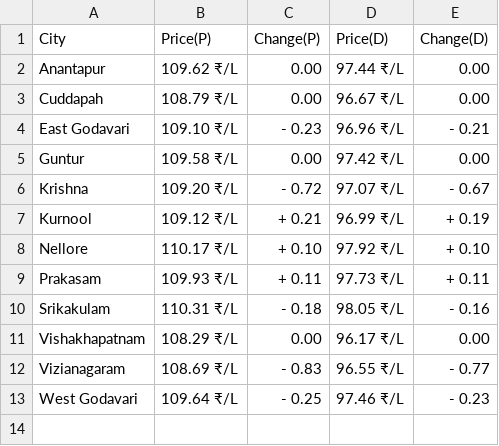
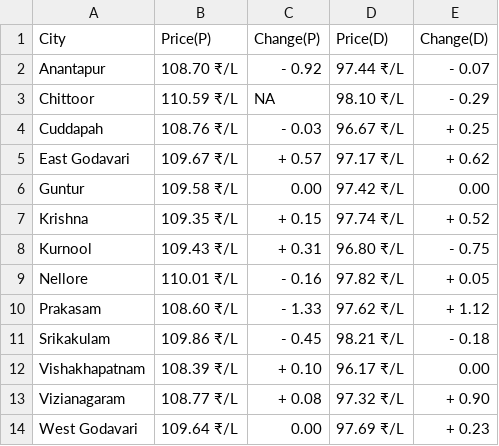
Before and after one commit to Doofenshmirtz-Evil-Incorp/FuelishCLI, a CSV file: assets/Andhra Pradesh.csv, drawn as a sheet.

Commit message:
Data-2024-04-10T01:47:03

```diff
--- a/assets/Andhra Pradesh.csv
+++ b/assets/Andhra Pradesh.csv
@@ -1,13 +1,14 @@
 City,Price(P),Change(P),Price(D),Change(D)
-Anantapur,109.62 ₹/L,  0.00,97.44 ₹/L,  0.00
-Cuddapah,108.79 ₹/L,  0.00,96.67 ₹/L,  0.00
-East Godavari,109.10 ₹/L,- 0.23,96.96 ₹/L,- 0.21
+Anantapur,108.70 ₹/L,- 0.92,97.44 ₹/L,- 0.07
+Chittoor,110.59 ₹/L,  NA,98.10 ₹/L,- 0.29
+Cuddapah,108.76 ₹/L,- 0.03,96.67 ₹/L,+ 0.25
+East Godavari,109.67 ₹/L,+ 0.57,97.17 ₹/L,+ 0.62
 Guntur,109.58 ₹/L,  0.00,97.42 ₹/L,  0.00
-Krishna,109.20 ₹/L,- 0.72,97.07 ₹/L,- 0.67
-Kurnool,109.12 ₹/L,+ 0.21,96.99 ₹/L,+ 0.19
-Nellore,110.17 ₹/L,+ 0.10,97.92 ₹/L,+ 0.10
-Prakasam,109.93 ₹/L,+ 0.11,97.73 ₹/L,+ 0.11
-Srikakulam,110.31 ₹/L,- 0.18,98.05 ₹/L,- 0.16
-Vishakhapatnam,108.29 ₹/L,  0.00,96.17 ₹/L,  0.00
-Vizianagaram,108.69 ₹/L,- 0.83,96.55 ₹/L,- 0.77
-West Godavari,109.64 ₹/L,- 0.25,97.46 ₹/L,- 0.23
+Krishna,109.35 ₹/L,+ 0.15,97.74 ₹/L,+ 0.52
+Kurnool,109.43 ₹/L,+ 0.31,96.80 ₹/L,- 0.75
+Nellore,110.01 ₹/L,- 0.16,97.82 ₹/L,+ 0.05
+Prakasam,108.60 ₹/L,- 1.33,97.62 ₹/L,+ 1.12
+Srikakulam,109.86 ₹/L,- 0.45,98.21 ₹/L,- 0.18
+Vishakhapatnam,108.39 ₹/L,+ 0.10,96.17 ₹/L,  0.00
+Vizianagaram,108.77 ₹/L,+ 0.08,97.32 ₹/L,+ 0.90
+West Godavari,109.64 ₹/L,  0.00,97.69 ₹/L,+ 0.23
```
Also changed, not shown: State.csv, assets/Arunachal Pradesh.csv, 29 other files.
